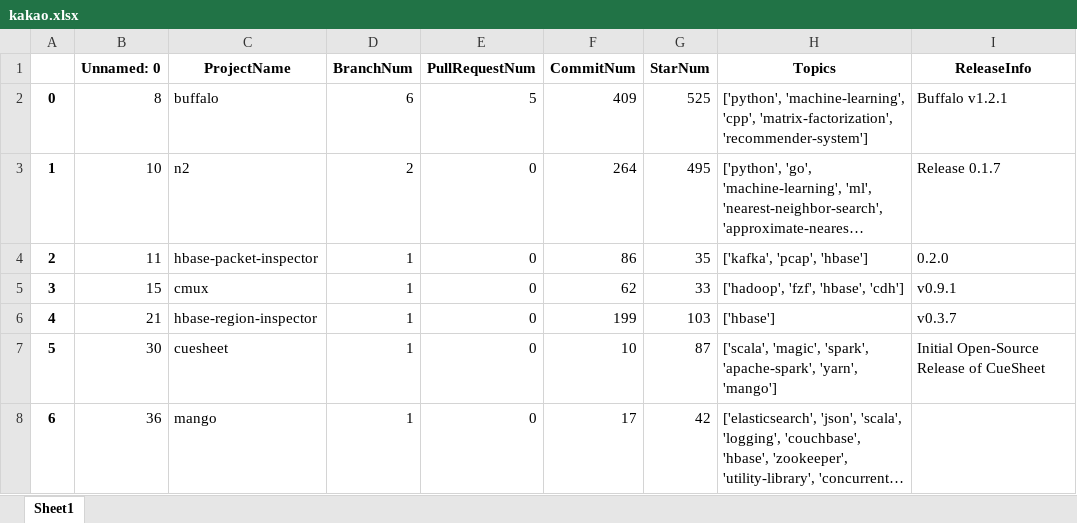
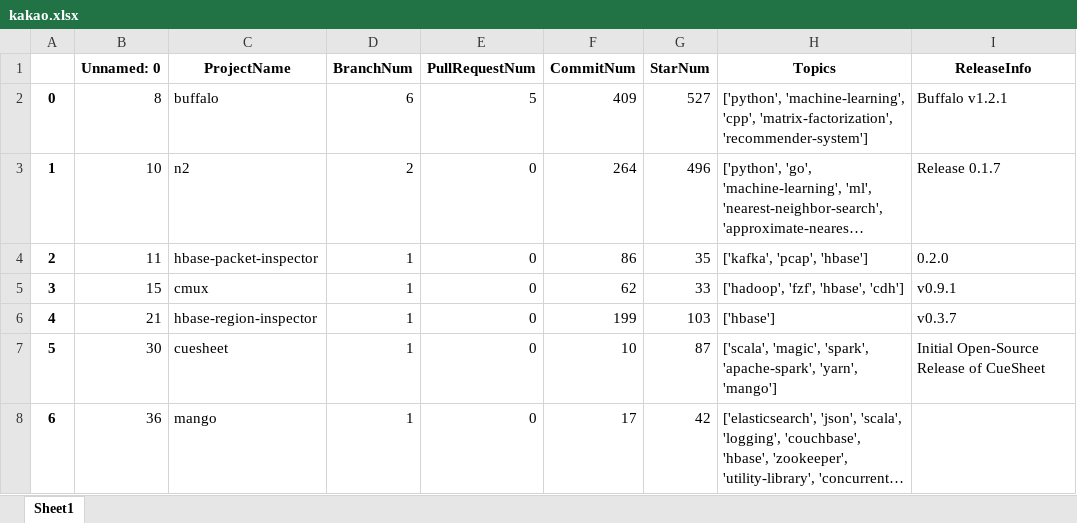
Before and after one commit to park1997/GitHub_Crawling_TextMining_Project, an Excel workbook: ParkByeongHyeon/kakao.xlsx, sheet Sheet1, drawn as a sheet; long unchanged cells end in …; values as stored, in another font and other column widths than the file's, no borders; the diff names each change by its address in the sheet, - before the commit and + after, or states it on an @@ line.

```diff
--- a/ParkByeongHyeon/kakao.xlsx (sheet Sheet1)
+++ b/ParkByeongHyeon/kakao.xlsx (sheet Sheet1)
-G2 (StarNum): 525
+G2 (StarNum): 527
-G3 (StarNum): 495
+G3 (StarNum): 496
```
Also changed, not shown: ParkByeongHyeon/Topics_stars10000_project_keyword.xlsx, ParkByeongHyeon/kakao_DBSCAN_clusters.xlsx, 6 other files.
